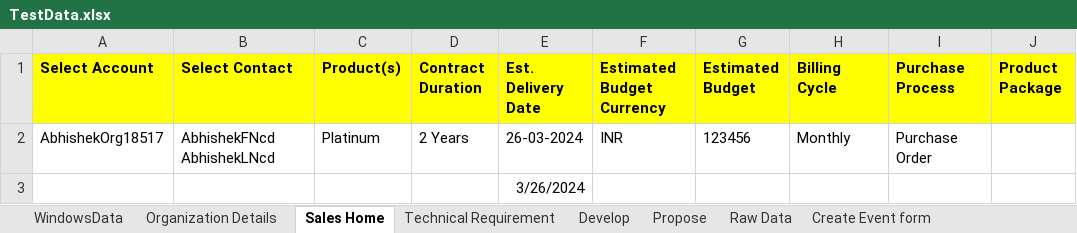
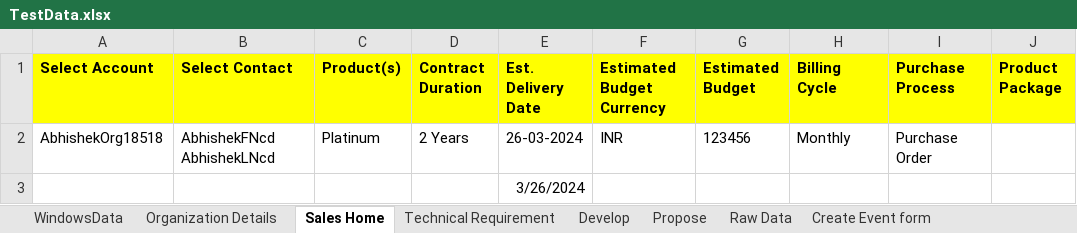
Before and after one commit to abhishekbirana/iCustomer_OSS_BSS, an Excel workbook: target/test-classes/TestData.xlsx, sheet Sales Home, drawn as a sheet; only a part is shown; values as stored, in another font and other column widths than the file's, no borders; the diff names each change by its address in the sheet, - before the commit and + after, or states it on an @@ line.

Commit message:
Abhishek-"200320241207"

```diff
--- a/target/test-classes/TestData.xlsx (sheet Sales Home)
+++ b/target/test-classes/TestData.xlsx (sheet Sales Home)
-A2 (Select Account): AbhishekOrg18517
+A2 (Select Account): AbhishekOrg18518
```
Also changed, not shown: sheet Organization Details, 2 other files.
